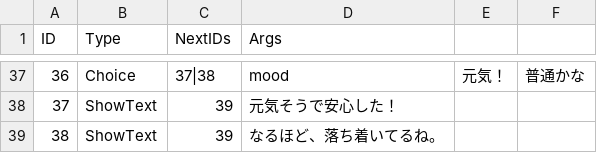
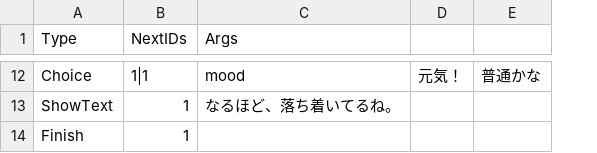
Before and after one commit to MasaKoha/ADVance, a CSV file: Assets/ADVanceSample/ScenarioSample.csv, drawn as a sheet; only a part is shown, gaps mark what is left out; removed rows and columns are numbered as before the commit, all else as after; the diff covers the shown part only; the diff names each change by its address in the sheet, - before the commit and + after, or states it on an @@ line.

Commit message:
様々な機能の実装
- アセットの読み込み機能
- Finishコマンド
- ID 絶対指定ではなく、ID相対指定の変更

```diff
--- a/Assets/ADVanceSample/ScenarioSample.csv
+++ b/Assets/ADVanceSample/ScenarioSample.csv
-column A (ID), row 37: 36; row 39: 38
-B12 (NextIDs): 37|38
+B12 (NextIDs): 1|1
-row 38: 37 | ShowText | 39 | 元気そうで安心した！
-B13 (NextIDs): 39
+B13 (NextIDs): 1
+row 14: Finish | 1
```
Also changed, not shown: 4 added rows, 29 removed rows and 7 edited cells elsewhere in this file, 39 other files.
